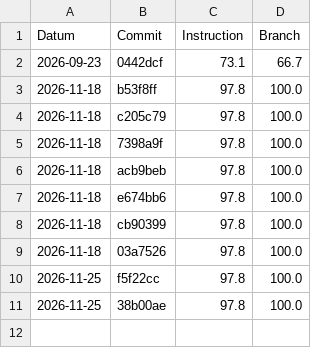
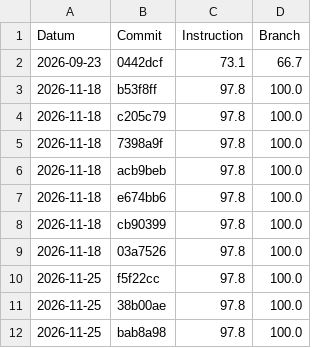
Before and after one commit to FlyCaptainRex/TicTacTest, a CSV file: coverage-history.csv, drawn as a sheet.

Commit message:
deploy: bab8a985e65c58221392e41578f1a07ef546f945

```diff
--- a/coverage-history.csv
+++ b/coverage-history.csv
@@ -11 +11,2 @@ Datum,Commit,Instruction,Branch
 2026-11-25,38b00ae,97.8,100.0
+2026-11-25,bab8a98,97.8,100.0
```
